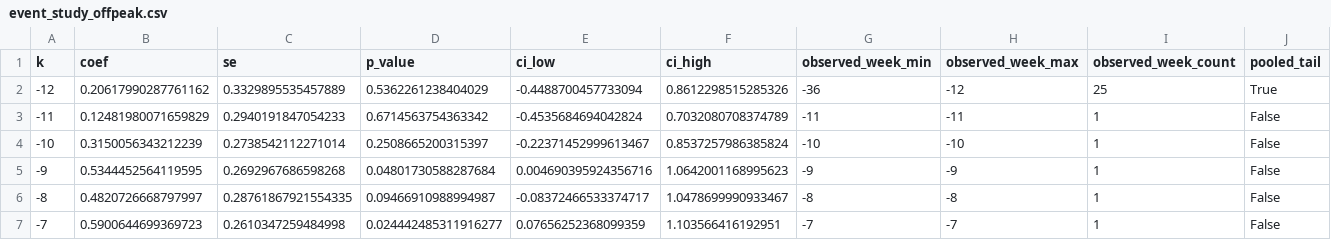
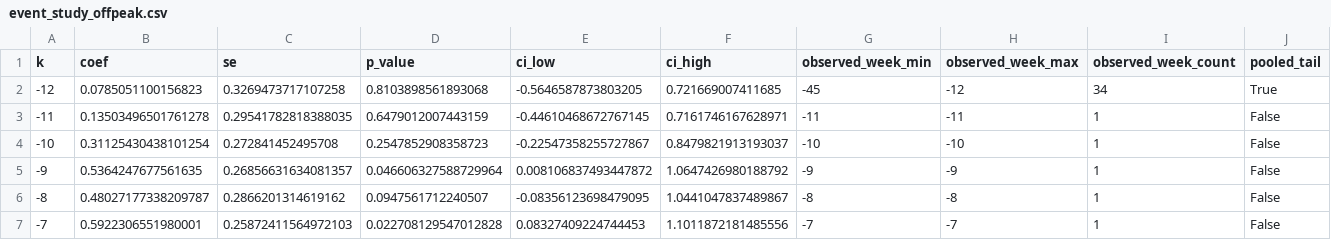
Before and after one commit to captaincereal/nyc-congestion-pricing, a CSV file: outputs/tables/event_study_offpeak.csv, drawn as a sheet; only a part is shown; the diff covers the shown part only.

```diff
--- a/outputs/tables/event_study_offpeak.csv
+++ b/outputs/tables/event_study_offpeak.csv
@@ -1,7 +1,7 @@
 k,coef,se,p_value,ci_low,ci_high,observed_week_min,observed_week_max,observed_week_count,pooled_tail
--12,0.20617990287761162,0.3329895535457889,0.5362261238404029,-0.4488700457733094,0.8612298515285326,-36,-12,25,True
--11,0.12481980071659829,0.2940191847054233,0.6714563754363342,-0.4535684694042824,0.7032080708374789,-11,-11,1,False
--10,0.3150056343212239,0.2738542112271014,0.2508665200315397,-0.22371452999613467,0.8537257986385824,-10,-10,1,False
--9,0.5344452564119595,0.2692967686598268,0.04801730588287684,0.004690395924356716,1.0642001168995623,-9,-9,1,False
--8,0.4820726668797997,0.28761867921554335,0.09466910988994987,-0.08372466533374717,1.0478699990933467,-8,-8,1,False
--7,0.5900644699369723,0.2610347259484998,0.024442485311916277,0.07656252368099359,1.103566416192951,-7,-7,1,False
+-12,0.0785051100156823,0.3269473717107258,0.8103898561893068,-0.5646587873803205,0.721669007411685,-45,-12,34,True
+-11,0.13503496501761278,0.29541782818388035,0.6479012007443159,-0.44610468672767145,0.7161746167628971,-11,-11,1,False
+-10,0.31125430438101254,0.272841452495708,0.2547852908358723,-0.22547358255727867,0.8479821913193037,-10,-10,1,False
+-9,0.5364247677561635,0.26856631634081357,0.046606327588729964,0.008106837493447872,1.0647426980188792,-9,-9,1,False
+-8,0.48027177338209787,0.2866201314619162,0.0947561712240507,-0.08356123698479095,1.0441047837489867,-8,-8,1,False
+-7,0.5922306551980001,0.25872411564972103,0.022708129547012828,0.08327409224744453,1.1011872181485556,-7,-7,1,False
```
Also changed, not shown: 90 edited cells elsewhere in this file, outputs/tables/event_study_peak.csv, outputs/tables/hourly_profile.csv, 21 other files.
